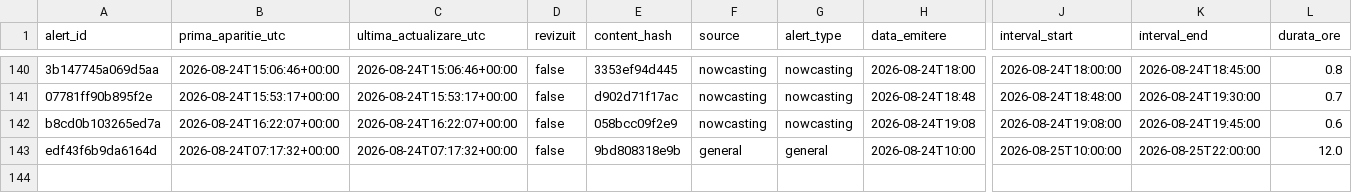
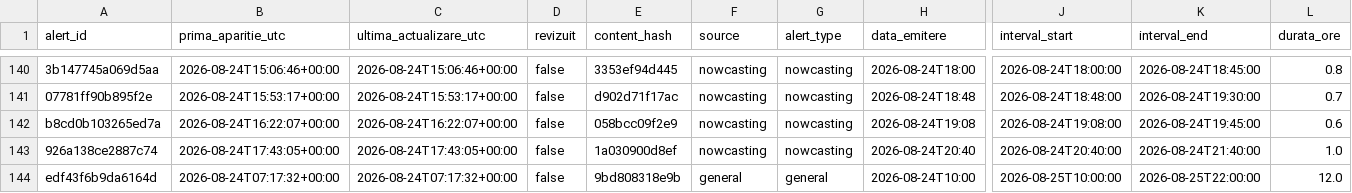
Before and after one commit to mariusbudileanu/date-meteo, a CSV file: public/istoric/2026/2026-08.csv, drawn as a sheet; only a part is shown, gaps mark what is left out; rows hold the shown columns only; the diff names each change by its address in the sheet, - before the commit and + after, or states it on an @@ line.

```diff
--- a/public/istoric/2026/2026-08.csv
+++ b/public/istoric/2026/2026-08.csv
+row 143: 926a138ce2887c74 | 2026-08-24T17:43:05+00:00 | 2026-08-24T17:43:05+00:00 | false | 1a030900d8ef | nowcasting | nowcasting | 2026-08-24T20:40 | 2026-08-24T20:40:00 | 2026-08-24T21:40:00 | 1.0
```
Also changed, not shown: public/istoric/nowcasting/2026-08.csv, 15 other files.
